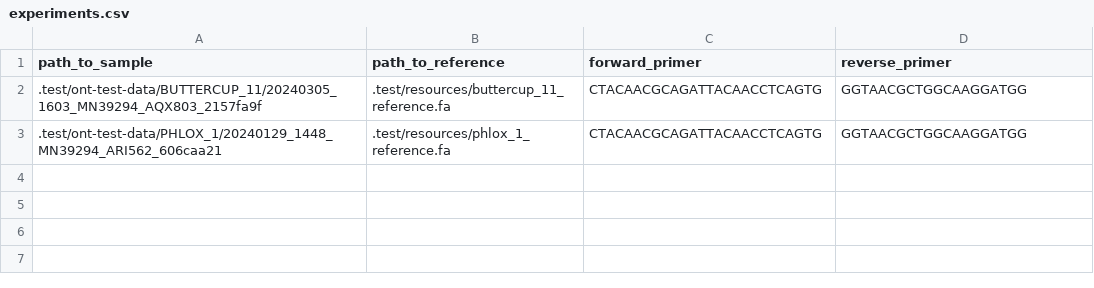
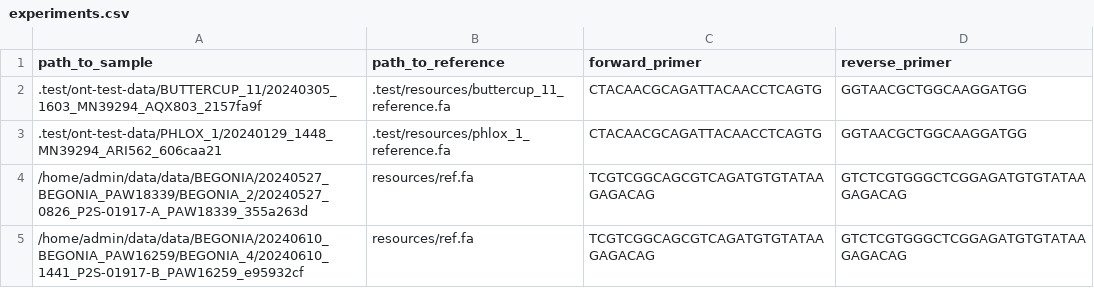
Before and after one commit to genomika-lt/oligo-bench, a CSV file: config/experiments.csv, drawn as a sheet.

Commit message:
add primers

```diff
--- a/config/experiments.csv
+++ b/config/experiments.csv
@@ -3 +3,3 @@ path_to_sample,path_to_reference,forward_primer,reverse_primer
 .test/ont-test-data/PHLOX_1/20240129_1448_MN39294_ARI562_606caa21,.test/resources/phlox_1_reference.fa,CTACAACGCAGATTACAACCTCAGTG,GGTAACGCTGGCAAGGATGG
+/home/admin/data/data/BEGONIA/20240527_BEGONIA_PAW18339/BEGONIA_2/20240527_0826_P2S-01917-A_PAW18339_355a263d,resources/ref.fa,TCGTCGGCAGCGTCAGATGTGTATAAGAGACAG,GTCTCGTGGGCTCGGAGATGTGTATAAGAGACAG
+/home/admin/data/data/BEGONIA/20240610_BEGONIA_PAW16259/BEGONIA_4/20240610_1441_P2S-01917-B_PAW16259_e95932cf,resources/ref.fa,TCGTCGGCAGCGTCAGATGTGTATAAGAGACAG,GTCTCGTGGGCTCGGAGATGTGTATAAGAGACAG
```
Also changed, not shown: 2 other files.
